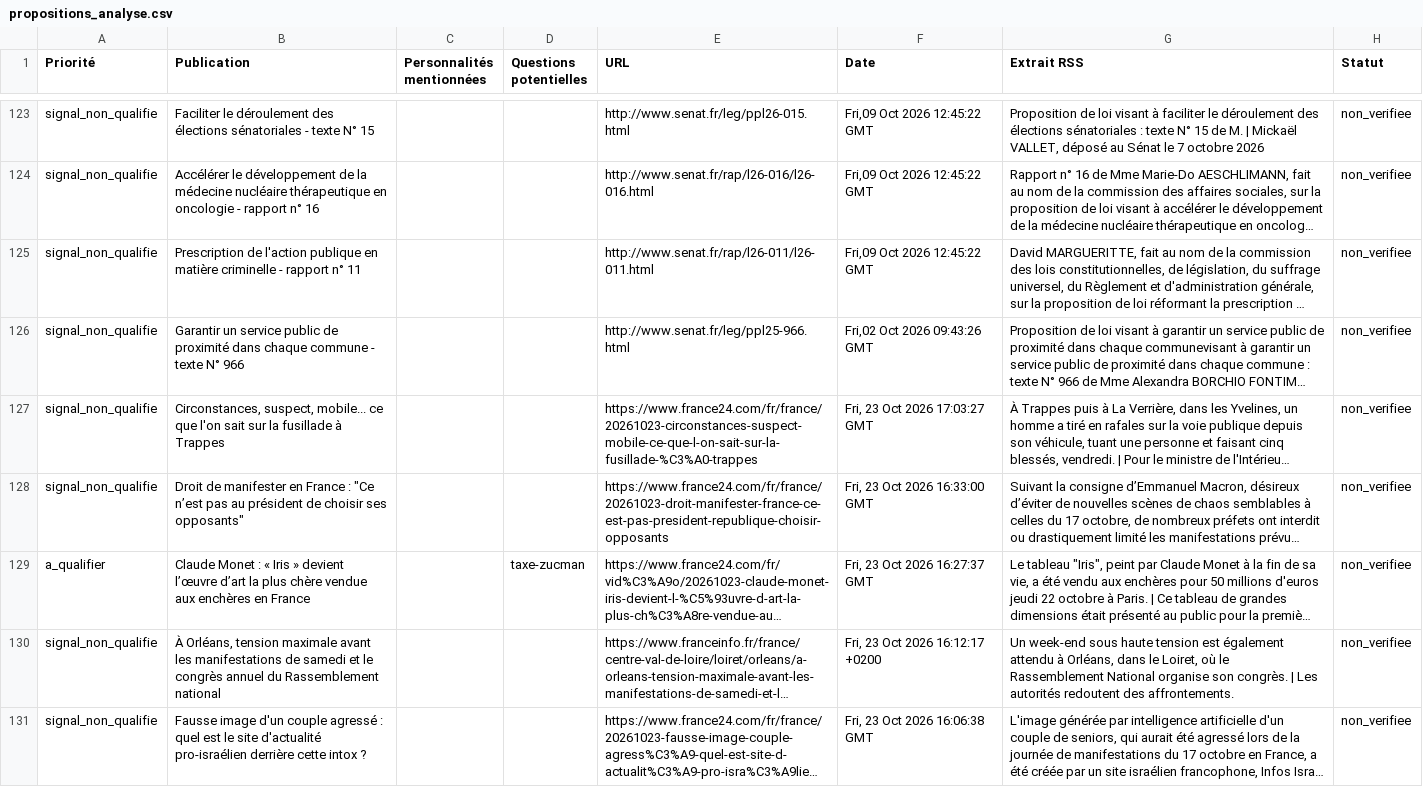
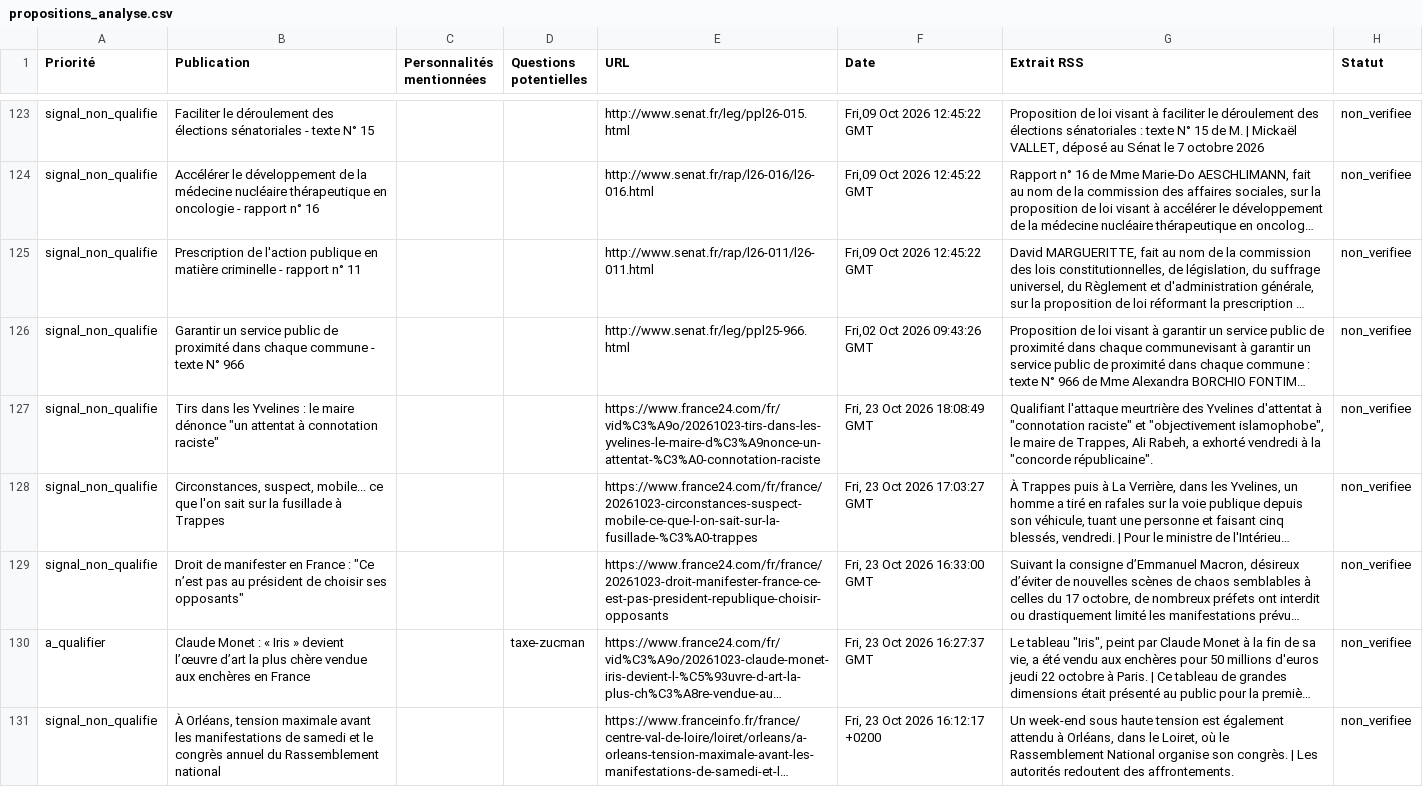
Before and after one commit to Proofactors/boussole-citoyenne-2027, a CSV file: data/propositions_analyse.csv, drawn as a sheet; only a part is shown, gaps mark what is left out; the shorter side is filled out with more unchanged rows; long unchanged cells end in …; the diff names each change by its address in the sheet, - before the commit and + after, or states it on an @@ line.

```diff
--- a/data/propositions_analyse.csv
+++ b/data/propositions_analyse.csv
+row 127: signal_non_qualifie | Tirs dans les Yvelines : le maire dénonce "un attentat à connotation raciste" |  |  | https://www.france24.com/fr/vid%C3%A9o/20261023-tirs-dans-les-yvelines-le-maire-d%C3%A9nonce-un-attentat-%C3%A0-connotation-raciste | Fri, 23 Oct 2026 18:08:49 GMT | Qualifiant l'attaque meurtrière des Yvelines d'attentat à "connotation raciste" et "objectivement islamophobe", le maire de Trappes, Ali Rabeh, a exhorté vendredi à la "concorde républicaine". | non_verifiee
```
Also changed, not shown: 20 other files.
